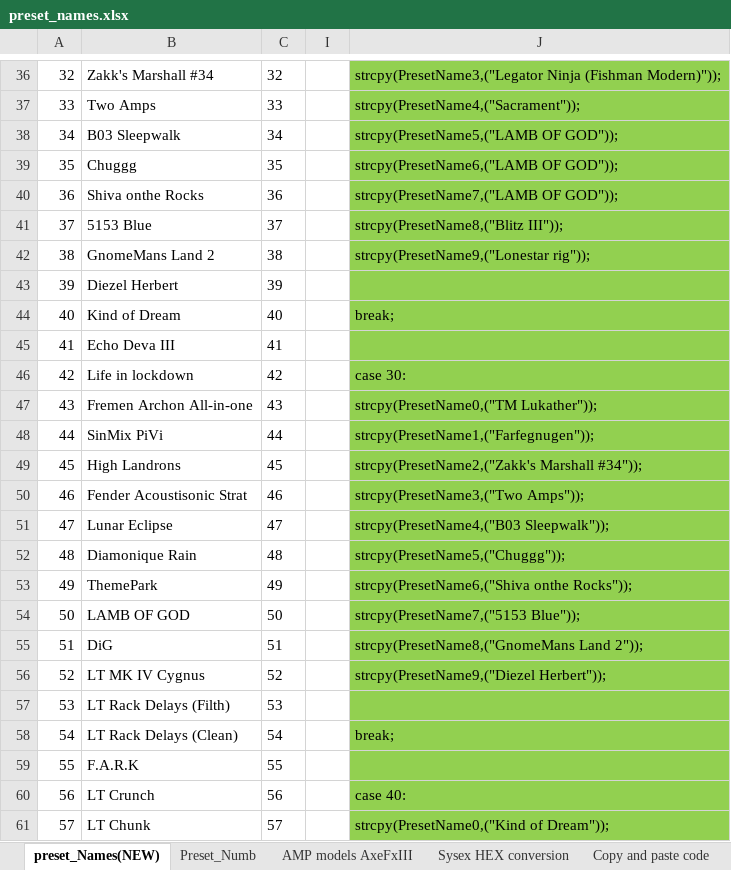
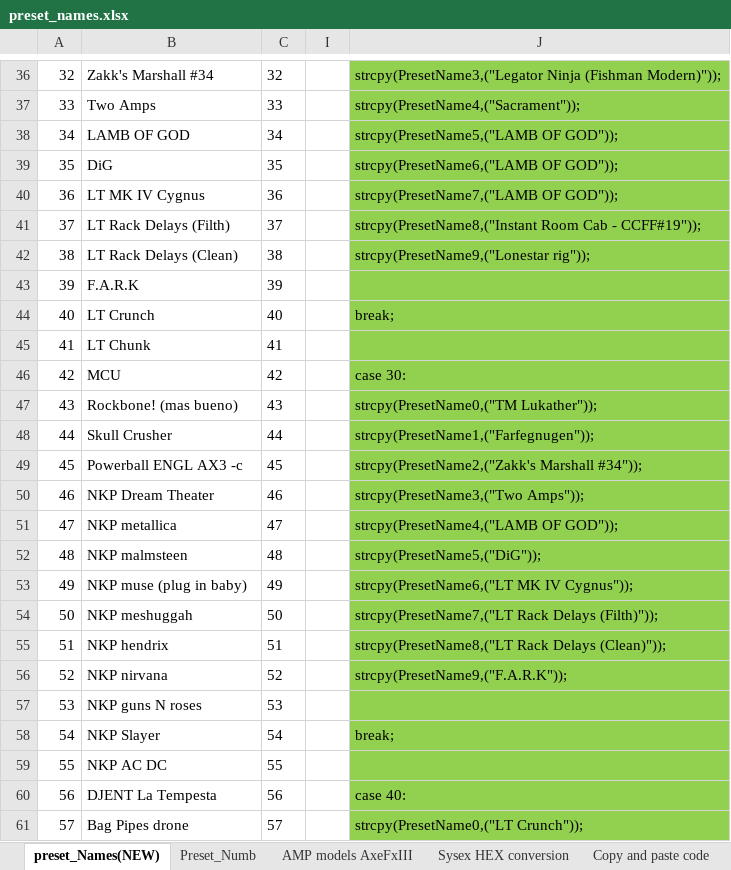
Before and after one commit to Axelman8/Pari_V7.0_MKI, an Excel workbook: preset_names.xlsx, sheet preset_Names(NEW), drawn as a sheet; only a part is shown, gaps mark what is left out; values as stored, in another font and other column widths than the file's, no borders; the diff covers the shown part only; the diff names each change by its address in the sheet, - before the commit and + after, or states it on an @@ line.

```diff
--- a/preset_names.xlsx (sheet preset_Names(NEW))
+++ b/preset_names.xlsx (sheet preset_Names(NEW))
-B38: B03 Sleepwalk
+B38: LAMB OF GOD
-B39: Chuggg
+B39: DiG
-B40: Shiva onthe Rocks
+B40: LT MK IV Cygnus
-B41: 5153 Blue
+B41: LT Rack Delays (Filth)
-J41: strcpy(PresetName8,("Blitz III"));
+J41: strcpy(PresetName8,("Instant Room Cab - CCFF#19"));
-B42: GnomeMans Land 2
+B42: LT Rack Delays (Clean)
-B43: Diezel Herbert
+B43: F.A.R.K
-B44: Kind of Dream
+B44: LT Crunch
-B45: Echo Deva III
+B45: LT Chunk
-B46: Life in lockdown
+B46: MCU
-B47: Fremen Archon All-in-one
+B47: Rockbone! (mas bueno)
-B48: SinMix PiVi
+B48: Skull Crusher
-B49: High Landrons
+B49: Powerball ENGL AX3 -c
-B50: Fender Acoustisonic Strat
+B50: NKP Dream Theater
-B51: Lunar Eclipse
+B51: NKP metallica
-J51: strcpy(PresetName4,("B03 Sleepwalk"));
+J51: strcpy(PresetName4,("LAMB OF GOD"));
-B52: Diamonique Rain
+B52: NKP malmsteen
-J52: strcpy(PresetName5,("Chuggg"));
+J52: strcpy(PresetName5,("DiG"));
-B53: ThemePark
+B53: NKP muse (plug in baby)
-J53: strcpy(PresetName6,("Shiva onthe Rocks"));
+J53: strcpy(PresetName6,("LT MK IV Cygnus"));
-B54: LAMB OF GOD
+B54: NKP meshuggah
-J54: strcpy(PresetName7,("5153 Blue"));
+J54: strcpy(PresetName7,("LT Rack Delays (Filth)"));
-B55: DiG
+B55: NKP hendrix
-J55: strcpy(PresetName8,("GnomeMans Land 2"));
+J55: strcpy(PresetName8,("LT Rack Delays (Clean)"));
-B56: LT MK IV Cygnus
+B56: NKP nirvana
-J56: strcpy(PresetName9,("Diezel Herbert"));
+J56: strcpy(PresetName9,("F.A.R.K"));
-B57: LT Rack Delays (Filth)
+B57: NKP guns N roses
-B58: LT Rack Delays (Clean)
+B58: NKP Slayer
-B59: F.A.R.K
+B59: NKP AC DC
-B60: LT Crunch
+B60: DJENT La Tempesta
-B61: LT Chunk
+B61: Bag Pipes drone
-J61: strcpy(PresetName0,("Kind of Dream"));
+J61: strcpy(PresetName0,("LT Crunch"));
```
Also changed, not shown: other rows of this sheet, formulas that keep their value, hidden cells, 14 other files.
